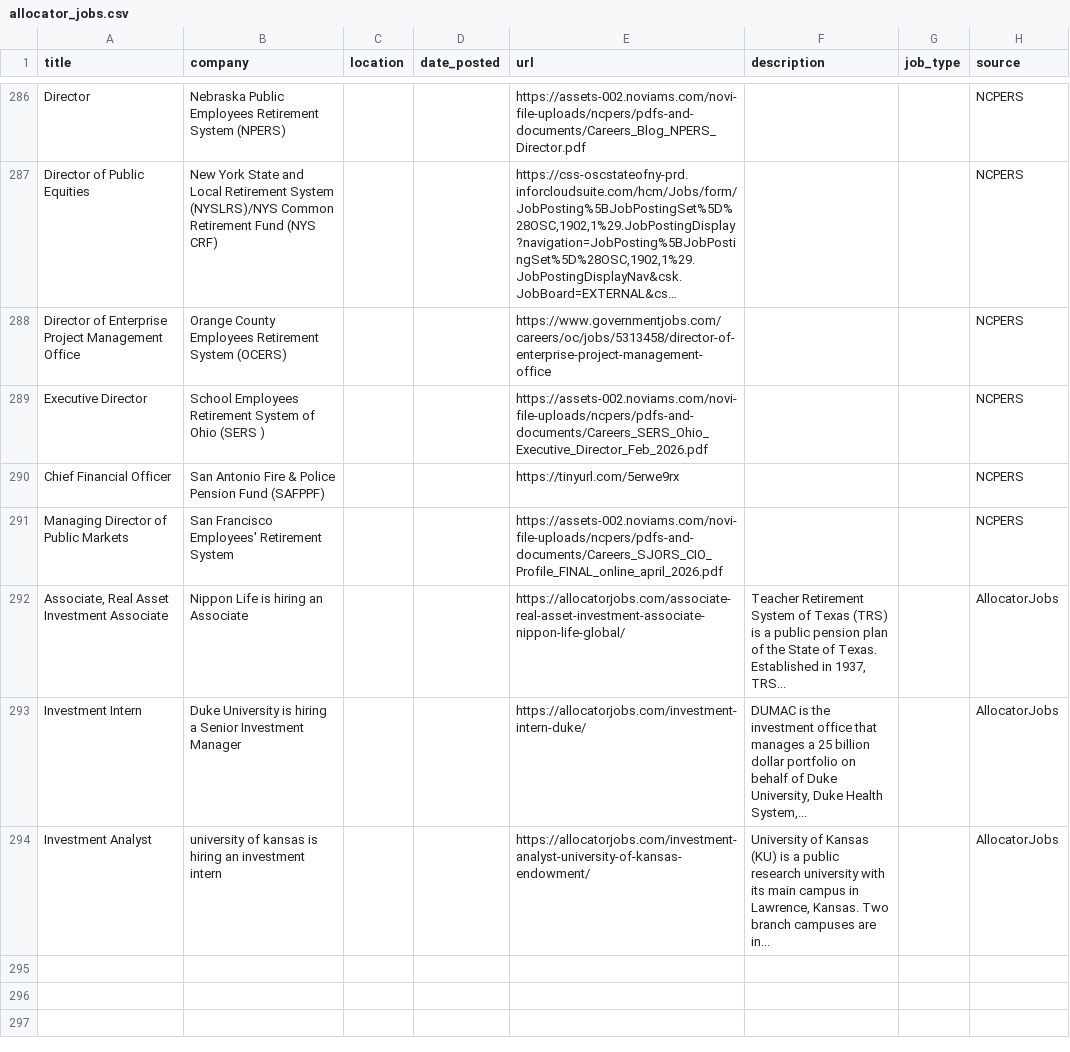
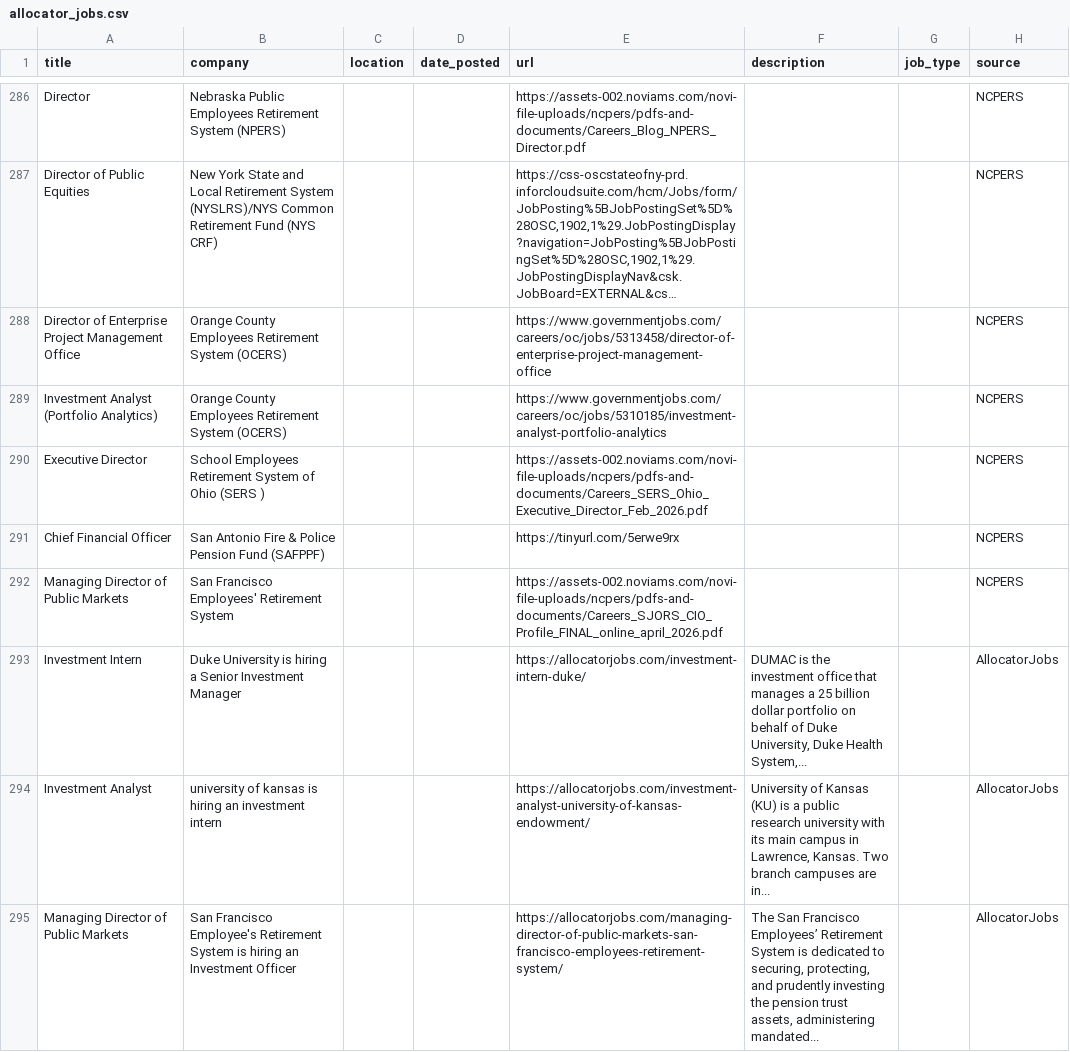
Before and after one commit to kamitchell588/allocator-jobs, a CSV file: allocator_jobs.csv, drawn as a sheet; only a part is shown, gaps mark what is left out; long unchanged cells end in …; removed rows and columns are numbered as before the commit, all else as after; the diff names each change by its address in the sheet, - before the commit and + after, or states it on an @@ line.

```diff
--- a/allocator_jobs.csv
+++ b/allocator_jobs.csv
+row 289: Investment Analyst (Portfolio Analytics) | Orange County Employees Retirement System (OCERS) |  |  | https://www.governmentjobs.com/careers/oc/jobs/5310185/investment-analyst-portfolio-analytics |  |  | NCPERS
-row 292: Associate, Real Asset Investment Associate | Nippon Life is hiring an Associate |  |  | https://allocatorjobs.com/associate-real-asset-investment-associate-nippon-life-global/ | Teacher Retirement System of Texas (TRS) is a public pension plan of the State of Texas. Established in 1937, TRS... |  | AllocatorJobs
+row 295: Managing Director of Public Markets | San Francisco Employee's Retirement System is hiring an Investment Officer |  |  | https://allocatorjobs.com/managing-director-of-public-markets-san-francisco-employees-retirement-system/ | The San Francisco Employees’ Retirement System is dedicated to securing, protecting, and prudently investing the pension trust assets, administering mandated... |  | AllocatorJobs
```
Also changed, not shown: 2 other files.
